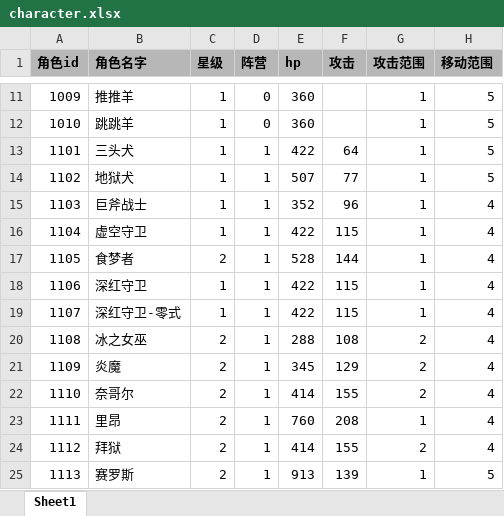
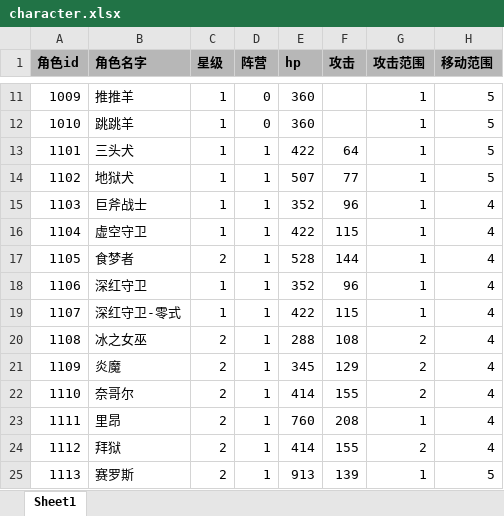
Before and after one commit to EuKKK/mini-game, an Excel workbook: mini-game/Assets/Resources/doc/character.xlsx, sheet Sheet1, drawn as a sheet; only a part is shown, gaps mark what is left out; values as stored, in another font and other column widths than the file's, no borders; the diff names each change by its address in the sheet, - before the commit and + after, or states it on an @@ line.

Commit message:
修改属性

```diff
--- a/mini-game/Assets/Resources/doc/character.xlsx (sheet Sheet1)
+++ b/mini-game/Assets/Resources/doc/character.xlsx (sheet Sheet1)
-E18 (hp): 422
+E18 (hp): 352
-F18 (攻击): 115
+F18 (攻击): 96
```
